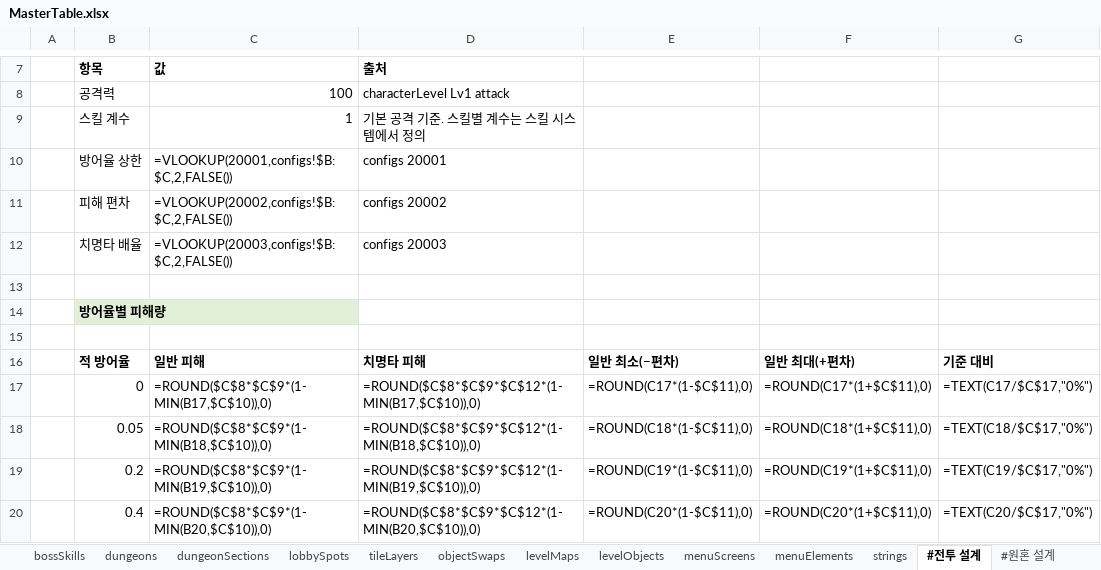
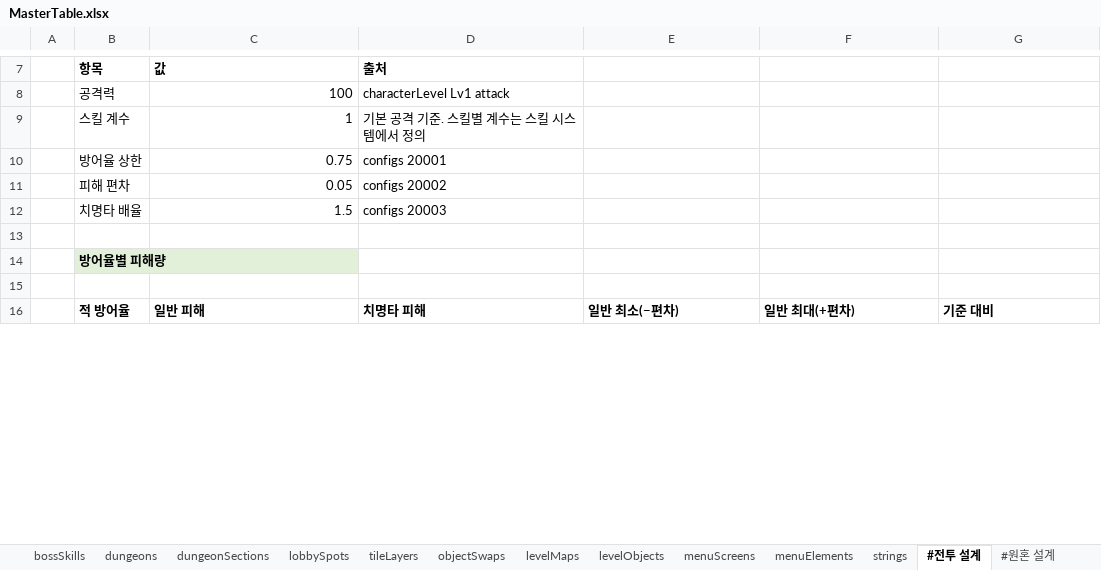
Before and after one commit to Byeongdoo/ProjectY, an Excel workbook: Table/MasterTable.xlsx, sheet #전투 설계, drawn as a sheet; only a part is shown, gaps mark what is left out; values as stored, in another font and other column widths than the file's, no borders; formulas without a stored value are shown as written; removed rows and columns are numbered as before the commit, all else as after; the diff covers the shown part only; the diff names each change by its address in the sheet, - before the commit and + after, or states it on an @@ line.

```diff
--- a/Table/MasterTable.xlsx (sheet #전투 설계)
+++ b/Table/MasterTable.xlsx (sheet #전투 설계)
-C10 (값): =VLOOKUP(20001,configs!$B:$C,2,FALSE())
+C10 (값): 0.75
-C11 (값): =VLOOKUP(20002,configs!$B:$C,2,FALSE())
+C11 (값): 0.05
-C12 (값): =VLOOKUP(20003,configs!$B:$C,2,FALSE())
+C12 (값): 1.5
-row 17:  | 0 | =ROUND($C$8*$C$9*(1-MIN(B17,$C$10)),0) | =ROUND($C$8*$C$9*$C$12*(1-MIN(B17,$C$10)),0) | =ROUND(C17*(1-$C$11),0) | =ROUND(C17*(1+$C$11),0) | =TEXT(C17/$C$17,"0%")
-row 18:  | 0.05 | =ROUND($C$8*$C$9*(1-MIN(B18,$C$10)),0) | =ROUND($C$8*$C$9*$C$12*(1-MIN(B18,$C$10)),0) | =ROUND(C18*(1-$C$11),0) | =ROUND(C18*(1+$C$11),0) | =TEXT(C18/$C$17,"0%")
-row 19:  | 0.2 | =ROUND($C$8*$C$9*(1-MIN(B19,$C$10)),0) | =ROUND($C$8*$C$9*$C$12*(1-MIN(B19,$C$10)),0) | =ROUND(C19*(1-$C$11),0) | =ROUND(C19*(1+$C$11),0) | =TEXT(C19/$C$17,"0%")
-row 20:  | 0.4 | =ROUND($C$8*$C$9*(1-MIN(B20,$C$10)),0) | =ROUND($C$8*$C$9*$C$12*(1-MIN(B20,$C$10)),0) | =ROUND(C20*(1-$C$11),0) | =ROUND(C20*(1+$C$11),0) | =TEXT(C20/$C$17,"0%")
```
Also changed, not shown: 7 added rows, 3 removed rows and 8 edited cells elsewhere in this sheet, sheet #레벨 설계, sheet #던전 설계, sheet levelObjects, sheet #직업 설계, sheet #난이도 설계, sheet characterLevel, 37 more sheets, 6 other files.
